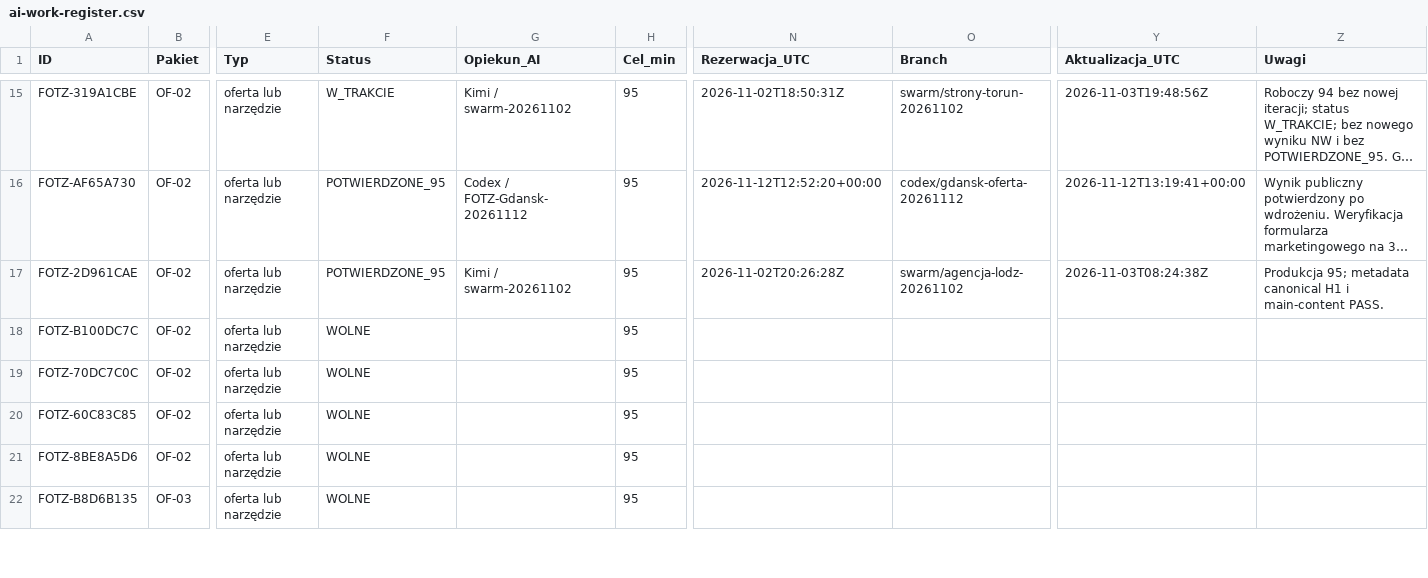
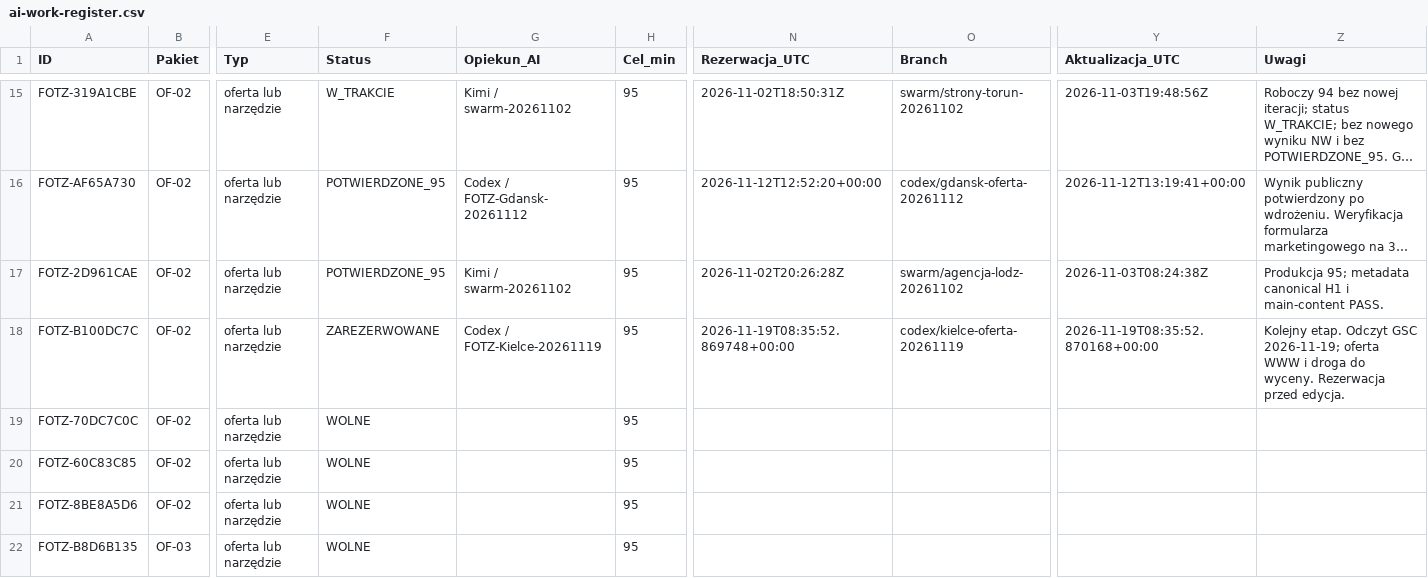
Before and after one commit to adam420412/fotz-studio-web-experience, a CSV file: docs/seo/ai-work-register.csv, drawn as a sheet; only a part is shown, gaps mark what is left out; long unchanged cells end in …; the diff names each change by its address in the sheet, - before the commit and + after, or states it on an @@ line.

Commit message:
Zarezerwuj ofertę stron internetowych Kielce (#220)

```diff
--- a/docs/seo/ai-work-register.csv
+++ b/docs/seo/ai-work-register.csv
-F18 (Status): WOLNE
+F18 (Status): ZAREZERWOWANE
-G18 (Opiekun_AI): (empty)
+G18 (Opiekun_AI): Codex / FOTZ-Kielce-20261119
-N18 (Rezerwacja_UTC): (empty)
+N18 (Rezerwacja_UTC): 2026-11-19T08:35:52.869748+00:00
-O18 (Branch): (empty)
+O18 (Branch): codex/kielce-oferta-20261119
-Y18 (Aktualizacja_UTC): (empty)
+Y18 (Aktualizacja_UTC): 2026-11-19T08:35:52.870168+00:00
-Z18 (Uwagi): (empty)
+Z18 (Uwagi): Kolejny etap. Odczyt GSC 2026-11-19; oferta WWW i droga do wyceny. Rezerwacja przed edycja.
```
